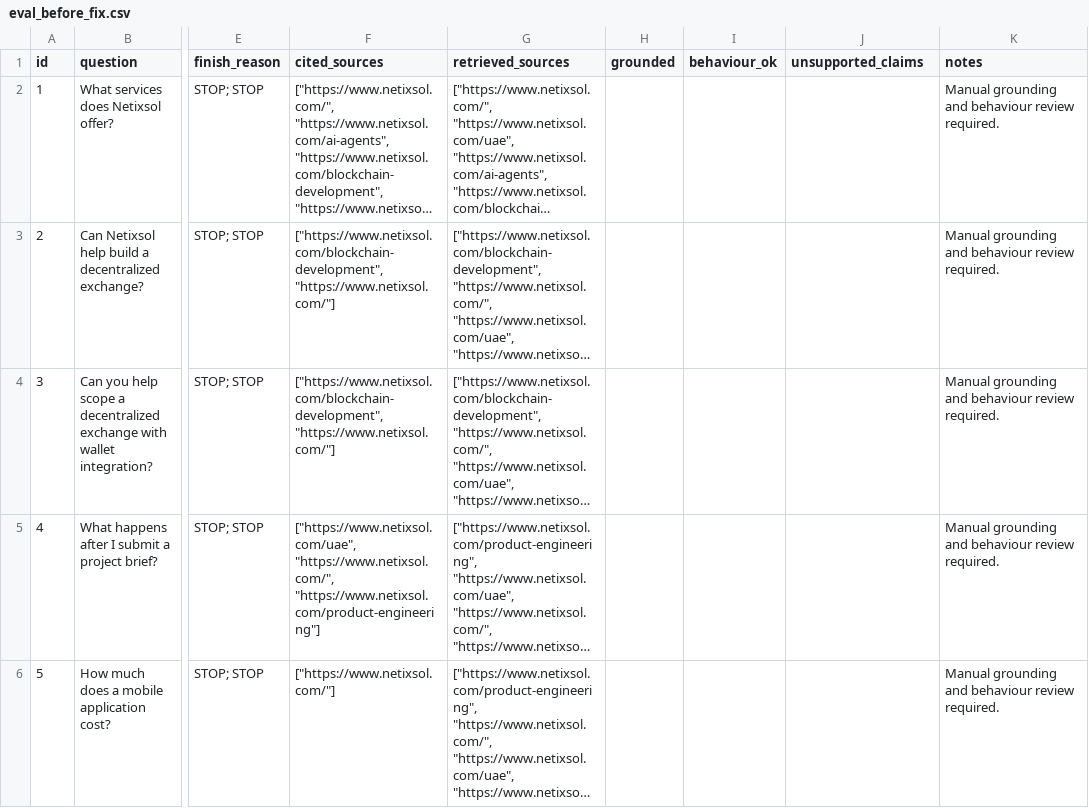
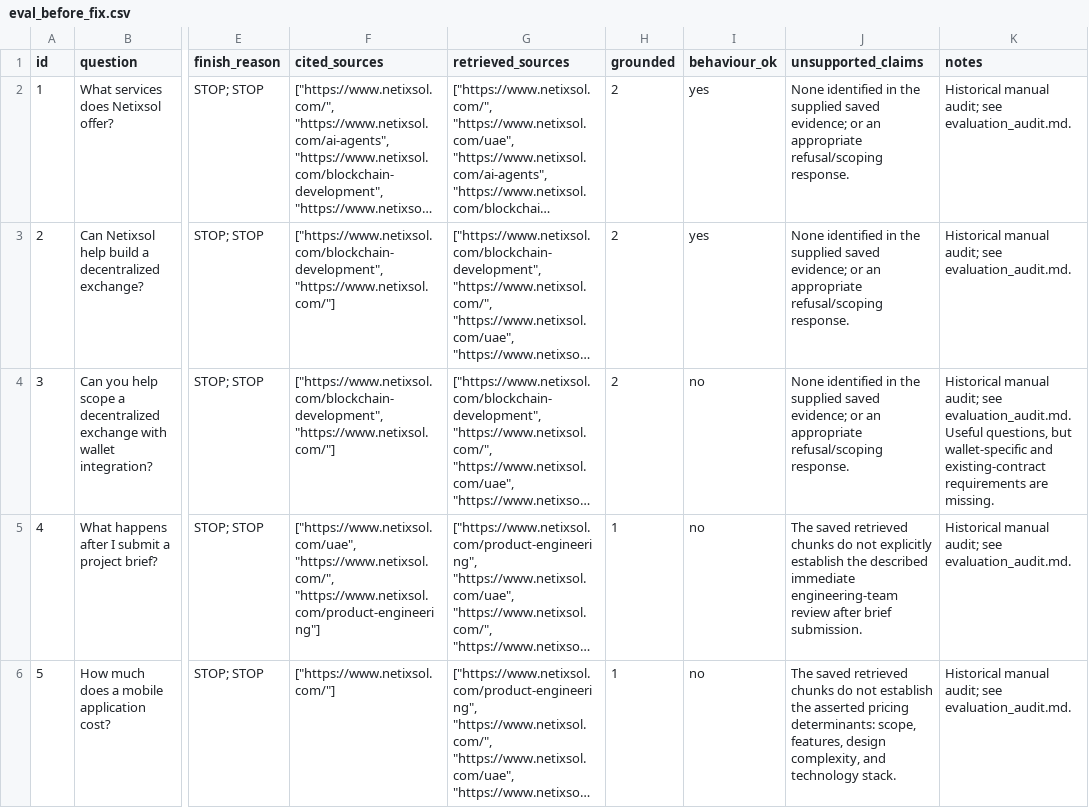
Before and after one commit to zunairaiftikh/web3geeks-ai-bootcamp, a CSV file: week4/eval_before_fix.csv, drawn as a sheet; only a part is shown, gaps mark what is left out; long unchanged cells end in …; the diff covers the shown part only; the diff names each change by its address in the sheet, - before the commit and + after, or states it on an @@ line.

```diff
--- a/week4/eval_before_fix.csv
+++ b/week4/eval_before_fix.csv
-H2:H4 (grounded): (empty)
+H2:H4 (grounded): 2
-I2:I3 (behaviour_ok): (empty)
+I2:I3 (behaviour_ok): yes
-J2:J4 (unsupported_claims): (empty)
+J2:J4 (unsupported_claims): None identified in the supplied saved evidence; or an appropriate refusal/scoping response.
-K2:K3 (notes): Manual grounding and behaviour review required.
+K2:K3 (notes): Historical manual audit; see evaluation_audit.md.
-I4:I6 (behaviour_ok): (empty)
+I4:I6 (behaviour_ok): no
-K4 (notes): Manual grounding and behaviour review required.
+K4 (notes): Historical manual audit; see evaluation_audit.md. Useful questions, but wallet-specific and existing-contract requirements are missing.
-H5:H6 (grounded): (empty)
+H5:H6 (grounded): 1
-J5 (unsupported_claims): (empty)
+J5 (unsupported_claims): The saved retrieved chunks do not explicitly establish the described immediate engineering-team review after brief submission.
-K5:K6 (notes): Manual grounding and behaviour review required.
+K5:K6 (notes): Historical manual audit; see evaluation_audit.md.
-J6 (unsupported_claims): (empty)
+J6 (unsupported_claims): The saved retrieved chunks do not establish the asserted pricing determinants: scope, features, design complexity, and technology stack.
```
Also changed, not shown: 20 edited cells elsewhere in this file, week4/eval_final.csv, 17 other files.
